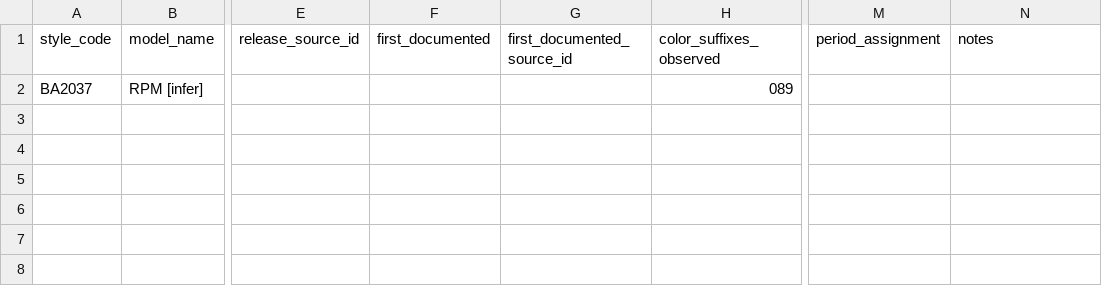
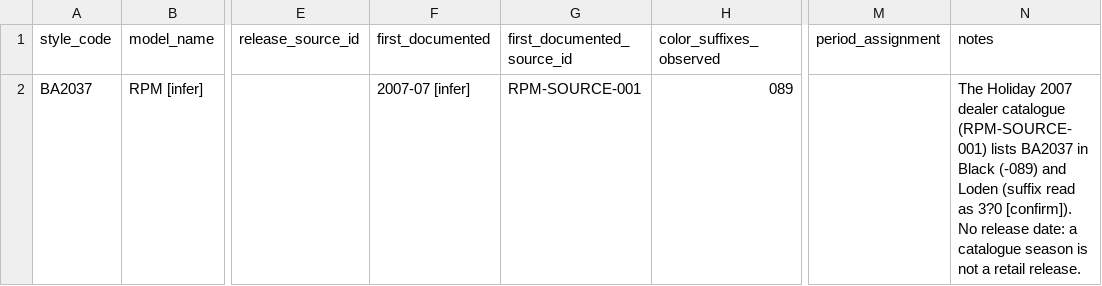
Before and after one commit to tamirsegal1810-byte/rpm-archive, a CSV file: corpus/rpm-codes.csv, drawn as a sheet; only a part is shown, gaps mark what is left out; the diff names each change by its address in the sheet, - before the commit and + after, or states it on an @@ line.

```diff
--- a/corpus/rpm-codes.csv
+++ b/corpus/rpm-codes.csv
-F2 (first_documented): (empty)
+F2 (first_documented): 2007-07 [infer]
-G2 (first_documented_source_id): (empty)
+G2 (first_documented_source_id): RPM-SOURCE-001
-N2 (notes): (empty)
+N2 (notes): The Holiday 2007 dealer catalogue (RPM-SOURCE-001) lists BA2037 in Black (-089) and Loden (suffix read as 3?0 [confirm]). No release date: a catalogue season is not a retail release.
```
Also changed, not shown: corpus/rpm-claims.csv, legacy/catalog.csv, 1 other file.
